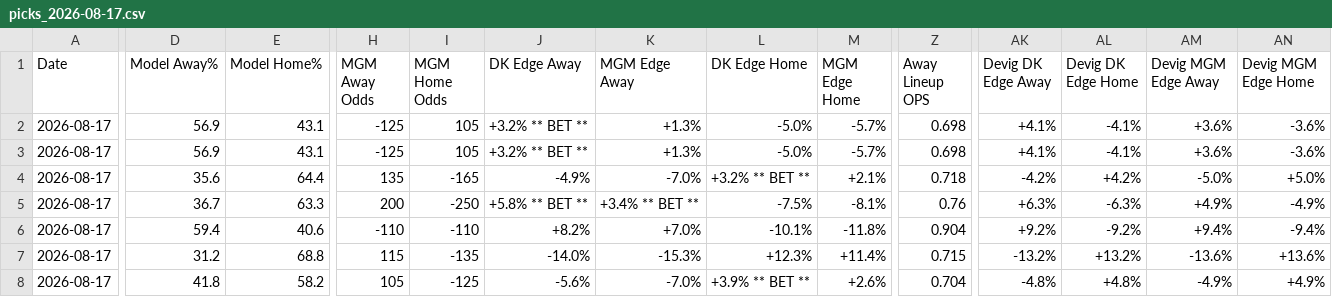
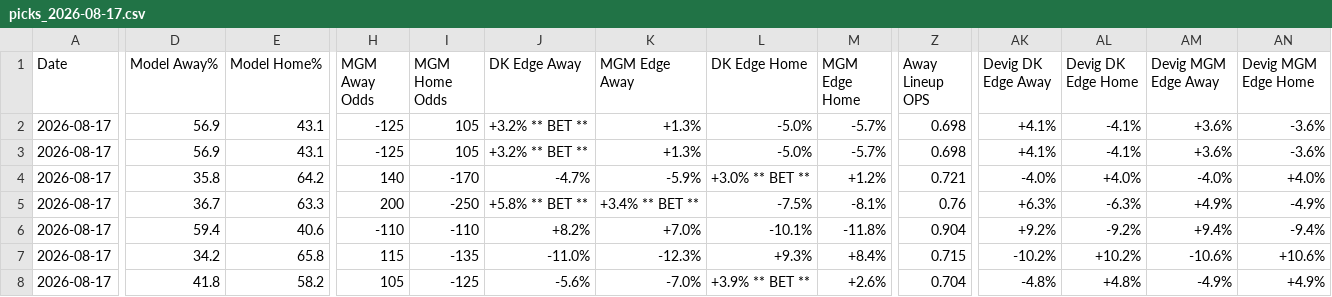
Before and after one commit to myles00price/baseball-model, a CSV file: picks_2026-08-17.csv, drawn as a sheet; only a part is shown, gaps mark what is left out; the diff covers the shown part only; the diff names each change by its address in the sheet, - before the commit and + after, or states it on an @@ line.

```diff
--- a/picks_2026-08-17.csv
+++ b/picks_2026-08-17.csv
-D4 (Model Away%): 35.6
+D4 (Model Away%): 35.8
-E4 (Model Home%): 64.4
+E4 (Model Home%): 64.2
-H4 (MGM Away Odds): 135
+H4 (MGM Away Odds): 140
-I4 (MGM Home Odds): -165
+I4 (MGM Home Odds): -170
-J4 (DK Edge Away): -4.9%
+J4 (DK Edge Away): -4.7%
-K4 (MGM Edge Away): -7.0%
+K4 (MGM Edge Away): -5.9%
-L4 (DK Edge Home): +3.2% ** BET **
+L4 (DK Edge Home): +3.0% ** BET **
-M4 (MGM Edge Home): +2.1%
+M4 (MGM Edge Home): +1.2%
-Z4 (Away Lineup OPS): 0.718
+Z4 (Away Lineup OPS): 0.721
-AK4 (Devig DK Edge Away): -4.2%
+AK4 (Devig DK Edge Away): -4.0%
-AL4 (Devig DK Edge Home): +4.2%
+AL4 (Devig DK Edge Home): +4.0%
-AM4 (Devig MGM Edge Away): -5.0%
+AM4 (Devig MGM Edge Away): -4.0%
-AN4 (Devig MGM Edge Home): +5.0%
+AN4 (Devig MGM Edge Home): +4.0%
-D7 (Model Away%): 31.2
+D7 (Model Away%): 34.2
-E7 (Model Home%): 68.8
+E7 (Model Home%): 65.8
-J7 (DK Edge Away): -14.0%
+J7 (DK Edge Away): -11.0%
-K7 (MGM Edge Away): -15.3%
+K7 (MGM Edge Away): -12.3%
-L7 (DK Edge Home): +12.3%
+L7 (DK Edge Home): +9.3%
-M7 (MGM Edge Home): +11.4%
+M7 (MGM Edge Home): +8.4%
-AK7 (Devig DK Edge Away): -13.2%
+AK7 (Devig DK Edge Away): -10.2%
-AL7 (Devig DK Edge Home): +13.2%
+AL7 (Devig DK Edge Home): +10.2%
-AM7 (Devig MGM Edge Away): -13.6%
+AM7 (Devig MGM Edge Away): -10.6%
-AN7 (Devig MGM Edge Home): +13.6%
+AN7 (Devig MGM Edge Home): +10.6%
```
Also changed, not shown: 25 edited cells elsewhere in this file, k_lock_2026-08-17.csv, 5 other files.
